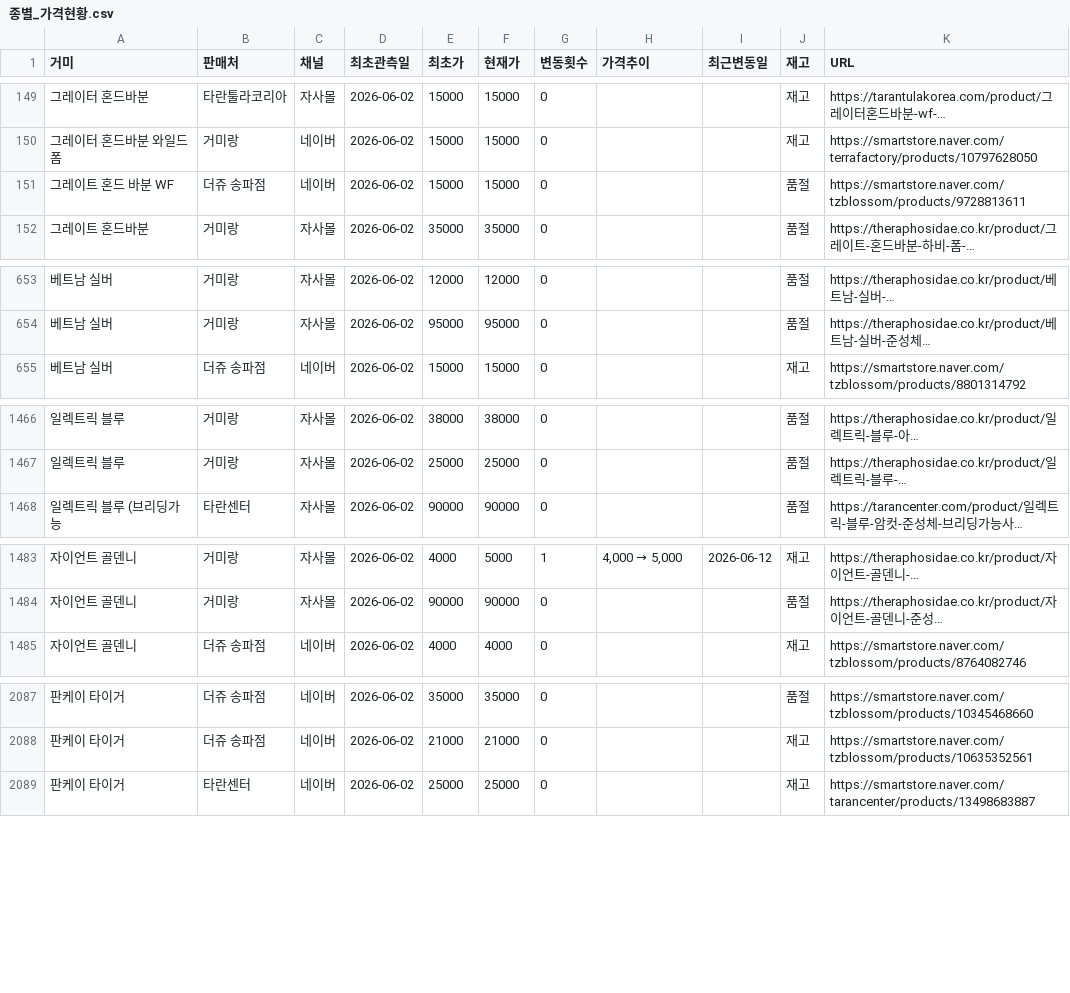
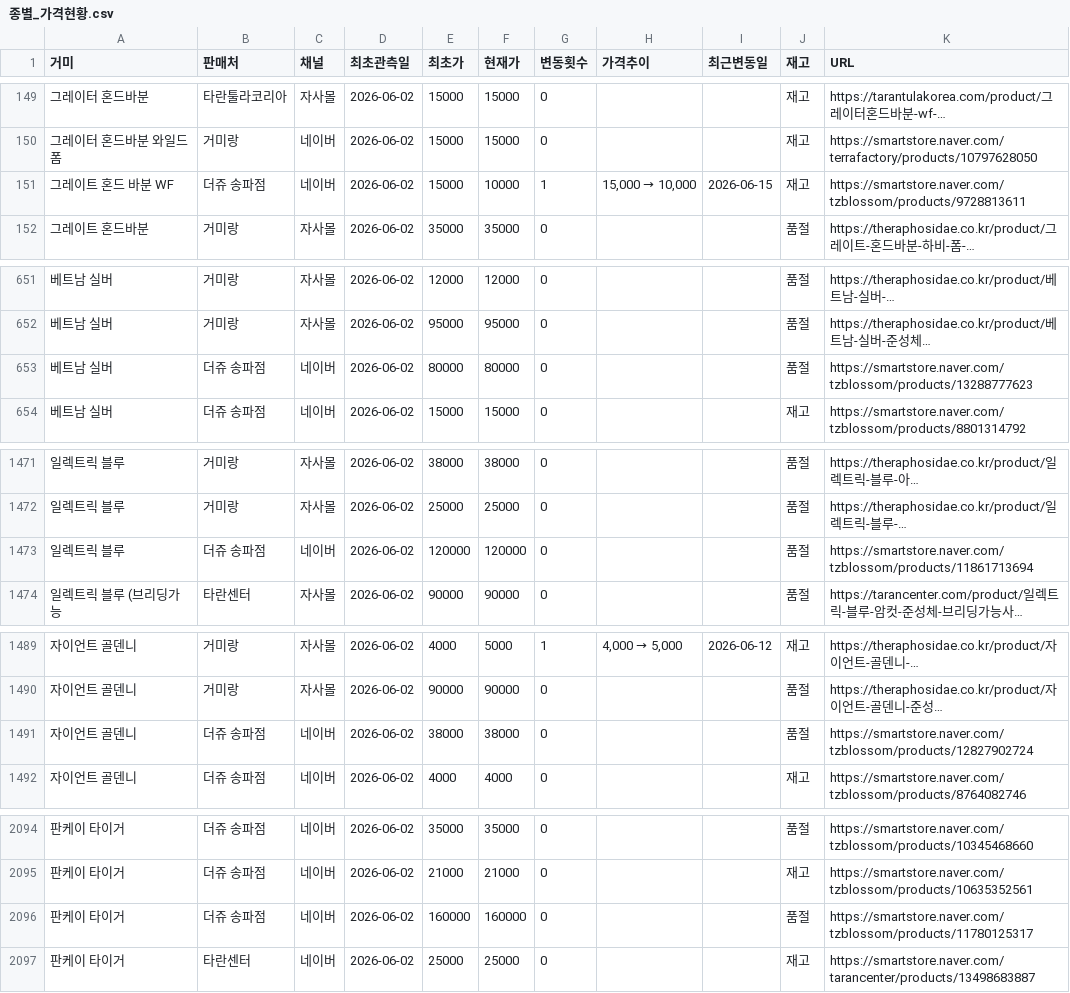
Before and after one commit to janghongku/tarantula-prices, a CSV file: outputs/종별_가격현황.csv, drawn as a sheet; only a part is shown, gaps mark what is left out; long unchanged cells end in …; the diff covers the shown part only; the diff names each change by its address in the sheet, - before the commit and + after, or states it on an @@ line.

Commit message:
chore: naver auto-update (2026-06-15 20:09:51)

```diff
--- a/outputs/종별_가격현황.csv
+++ b/outputs/종별_가격현황.csv
-F151 (현재가): 15000
+F151 (현재가): 10000
-G151 (변동횟수): 0
+G151 (변동횟수): 1
@@ H151 (가격추이): (empty) → 15,000 → 10,000 @@
-I151 (최근변동일): (empty)
+I151 (최근변동일): 2026-06-15
-J151 (재고): 품절
+J151 (재고): 재고
+row 653: 베트남 실버 | 더쥬 송파점 | 네이버 | 2026-06-02 | 80000 | 80000 | 0 |  |  | 품절 | https://smartstore.naver.com/tzblossom/products/13288777623
+row 1473: 일렉트릭 블루 | 더쥬 송파점 | 네이버 | 2026-06-02 | 120000 | 120000 | 0 |  |  | 품절 | https://smartstore.naver.com/tzblossom/products/11861713694
+row 1491: 자이언트 골덴니 | 더쥬 송파점 | 네이버 | 2026-06-02 | 38000 | 38000 | 0 |  |  | 품절 | https://smartstore.naver.com/tzblossom/products/12827902724
+row 2096: 판케이 타이거 | 더쥬 송파점 | 네이버 | 2026-06-02 | 160000 | 160000 | 0 |  |  | 품절 | https://smartstore.naver.com/tzblossom/products/11780125317
```
Also changed, not shown: 8 added rows, 4 removed rows and 7 edited cells elsewhere in this file, outputs/가격변동_로그.csv, 4 other files.
